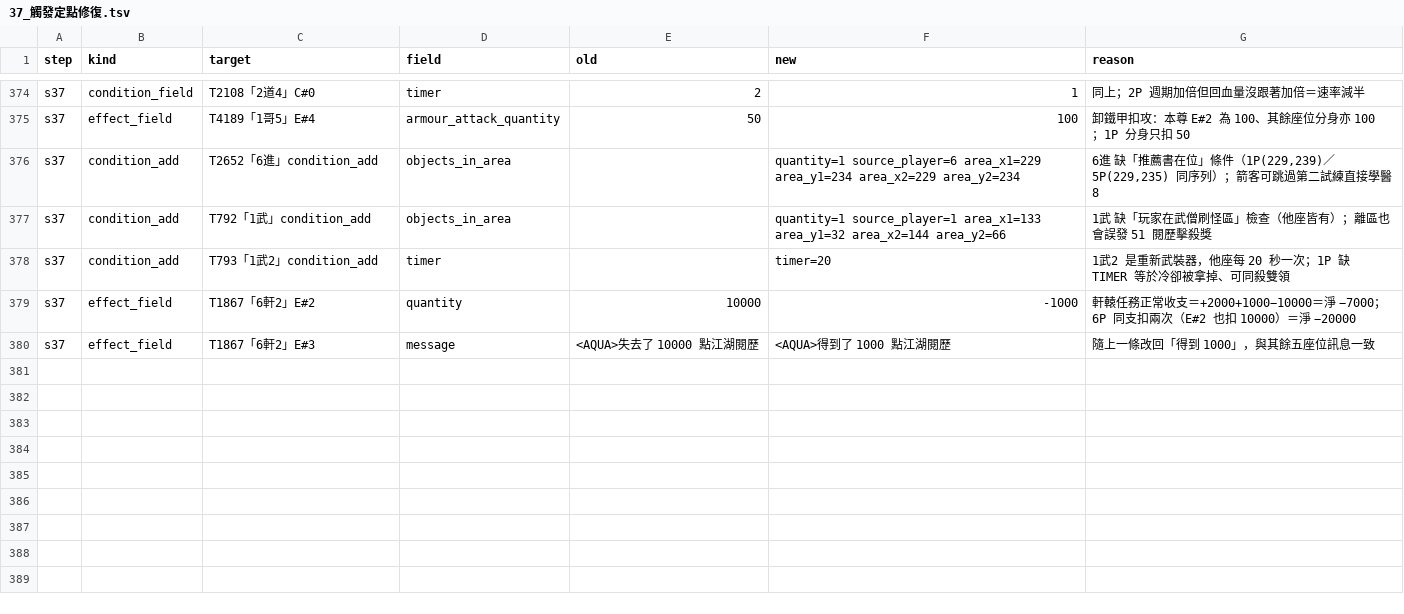
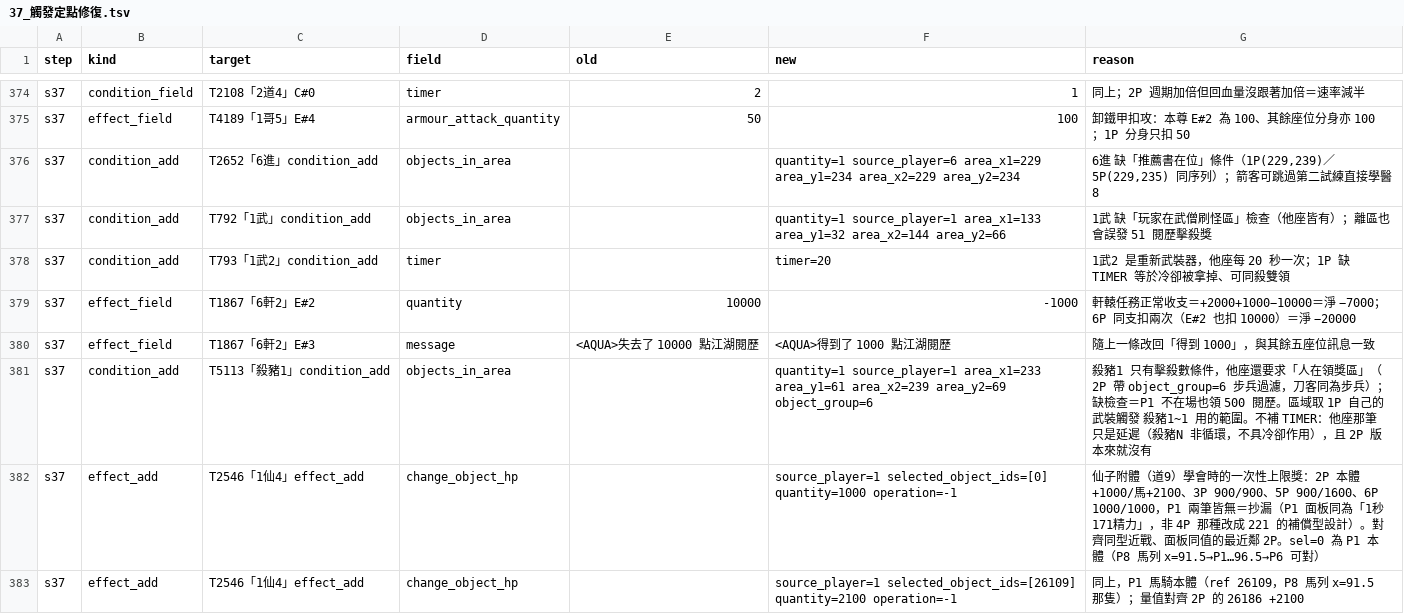
Before and after one commit to webrsb/Heroes-of-Gu-Long-AOE2-DE, a TSV file: src/合併/logs/37_觸發定點修復.tsv, drawn as a sheet; only a part is shown, gaps mark what is left out.

```diff
--- a/src/合併/logs/37_觸發定點修復.tsv
+++ b/src/合併/logs/37_觸發定點修復.tsv
@@ -380 +380,4 @@ s37	effect_field	T1867「6軒2」E#2	quantity	10000	-1000	軒轅任務正常收
 s37	effect_field	T1867「6軒2」E#3	message	<AQUA>失去了　10000　點江湖閱歷	<AQUA>得到了　1000　點江湖閱歷	隨上一條改回「得到 1000」，與其餘五座位訊息一致
+s37	condition_add	T5113「殺豬1」condition_add	objects_in_area		quantity=1 source_player=1 area_x1=233 area_y1=61 area_x2=239 area_y2=69 object_group=6	殺豬1 只有擊殺數條件，他座還要求「人在領獎區」（2P 帶 object_group=6 步兵過濾，刀客同為步兵）；缺檢查＝P1 不在場也領 500 閱歷。區域取 1P 自己的武裝觸發 殺豬1~1 用的範圍。不補 TIMER：他座那筆只是延遲（殺豬N 非循環，不具冷卻作用），且 2P 版本來就沒有
+s37	effect_add	T2546「1仙4」effect_add	change_object_hp		source_player=1 selected_object_ids=[0] quantity=1000 operation=-1	仙子附體（道9）學會時的一次性上限獎：2P 本體+1000/馬+2100、3P 900/900、5P 900/1600、6P 1000/1000，P1 兩筆皆無＝抄漏（P1 面板同為「1秒171精力」，非 4P 那種改成 221 的補償型設計）。對齊同型近戰、面板同值的最近鄰 2P。sel=0 為 P1 本體（P8 馬列 x=91.5→P1…96.5→P6 可對）
+s37	effect_add	T2546「1仙4」effect_add	change_object_hp		source_player=1 selected_object_ids=[26109] quantity=2100 operation=-1	同上，P1 馬騎本體（ref 26109，P8 馬列 x=91.5 那隻）；量值對齊 2P 的 26186 +2100
```
Also changed, not shown: src/合併/logs/91_結構不變量.tsv, 10 other files.
